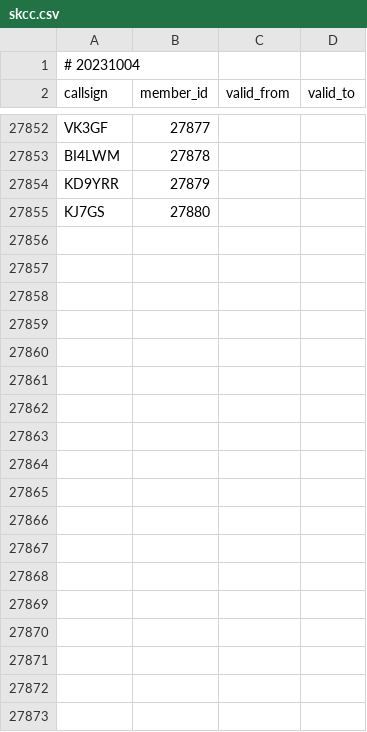
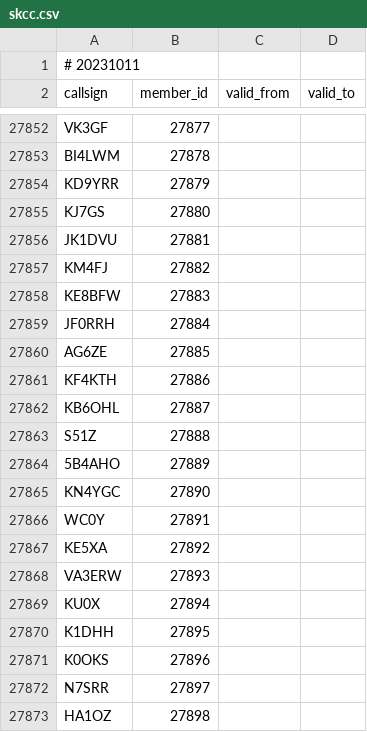
Before and after one commit to foldynl/hamradio-membeship-lists, a CSV file: lists/skcc.csv, drawn as a sheet; only a part is shown, gaps mark what is left out; the diff covers the shown part only.

```diff
--- a/lists/skcc.csv
+++ b/lists/skcc.csv
@@ -1,2 +1,2 @@
-# 20231004
+# 20231011
 callsign,member_id,valid_from,valid_to
@@ -27855 +27855,19 @@ KD9YRR,27879,,
 KJ7GS,27880,,
+JK1DVU,27881,,
+KM4FJ,27882,,
+KE8BFW,27883,,
+JF0RRH,27884,,
+AG6ZE,27885,,
+KF4KTH,27886,,
+KB6OHL,27887,,
+S51Z,27888,,
+5B4AHO,27889,,
+KN4YGC,27890,,
+WC0Y,27891,,
+KE5XA,27892,,
+VA3ERW,27893,,
+KU0X,27894,,
+K1DHH,27895,,
+K0OKS,27896,,
+N7SRR,27897,,
+HA1OZ,27898,,
```
Also changed, not shown: 9 added rows and 5 edited cells elsewhere in this file, lists/a1club.csv, lists/cwops.csv, 18 other files.
